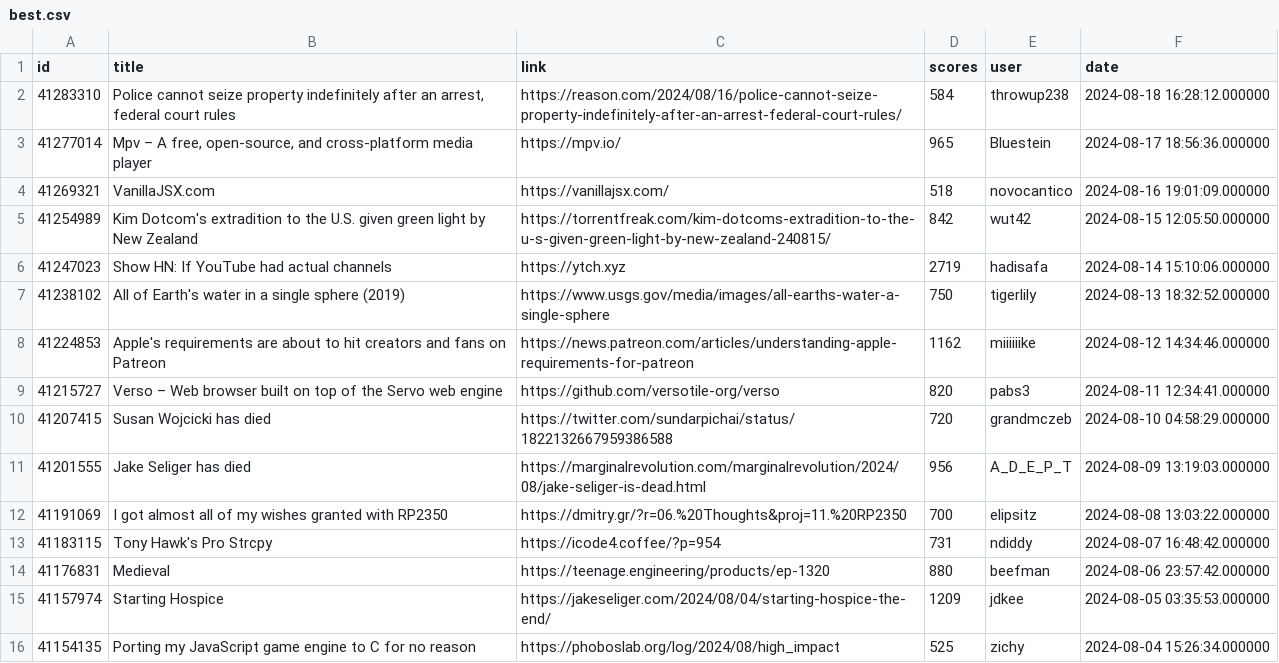
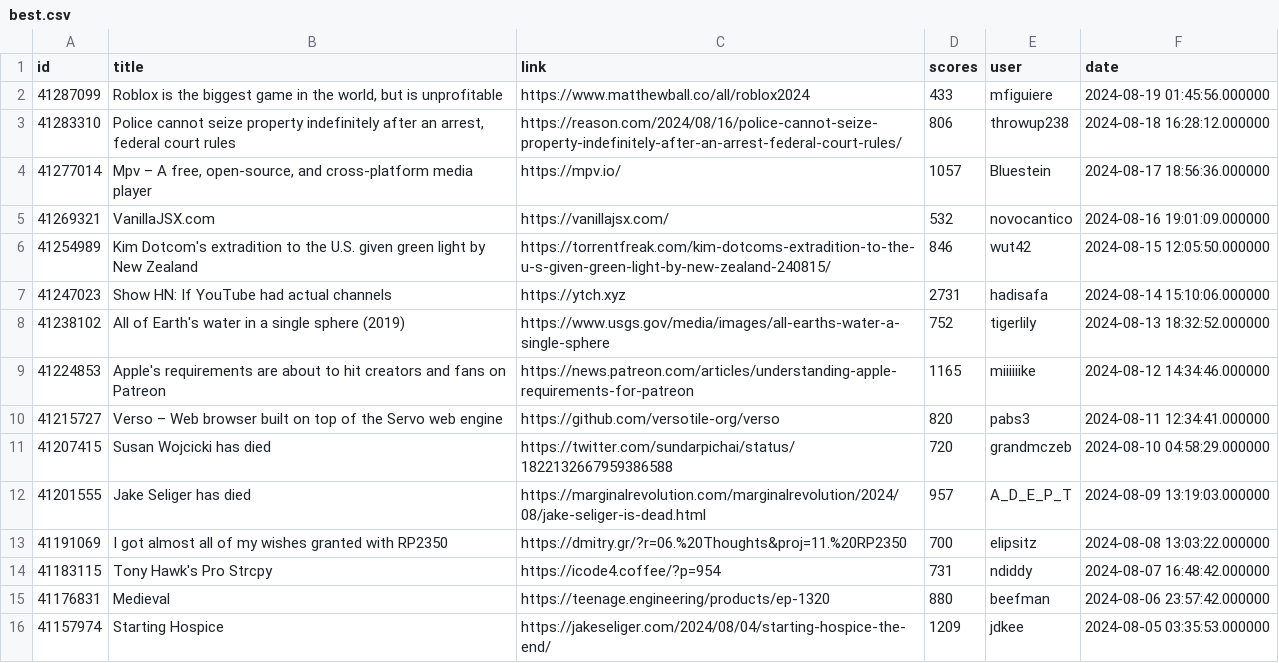
Before and after one commit to boda-sh/hacker-news-headlines, a CSV file: data/best.csv, drawn as a sheet; only a part is shown; the shorter side is filled out with more unchanged rows.

```diff
--- a/data/best.csv
+++ b/data/best.csv
@@ -1,12 +1,13 @@
 id,title,link,scores,user,date
-41283310,"Police cannot seize property indefinitely after an arrest, federal court rules",https://reason.com/2024/08/16/police-cannot-seize-property-indefinitely-after-an-arrest-federal-court-rules/,584,throwup238,2024-08-18 16:28:12.000000
-41277014,"Mpv – A free, open-source, and cross-platform media player",https://mpv.io/,965,Bluestein,2024-08-17 18:56:36.000000
-41269321,VanillaJSX.com,https://vanillajsx.com/,518,novocantico,2024-08-16 19:01:09.000000
-41254989,Kim Dotcom's extradition to the U.S. given green light by New Zealand,https://torrentfreak.com/kim-dotcoms-extradition-to-the-u-s-given-green-light-by-new-zealand-240815/,842,wut42,2024-08-15 12:05:50.000000
-41247023,Show HN: If YouTube had actual channels,https://ytch.xyz,2719,hadisafa,2024-08-14 15:10:06.000000
-41238102,All of Earth's water in a single sphere (2019),https://www.usgs.gov/media/images/all-earths-water-a-single-sphere,750,tigerlily,2024-08-13 18:32:52.000000
-41224853,Apple's requirements are about to hit creators and fans on Patreon,https://news.patreon.com/articles/understanding-apple-requirements-for-patreon,1162,miiiiiike,2024-08-12 14:34:46.000000
+41287099,"Roblox is the biggest game in the world, but is unprofitable",https://www.matthewball.co/all/roblox2024,433,mfiguiere,2024-08-19 01:45:56.000000
+41283310,"Police cannot seize property indefinitely after an arrest, federal court rules",https://reason.com/2024/08/16/police-cannot-seize-property-indefinitely-after-an-arrest-federal-court-rules/,806,throwup238,2024-08-18 16:28:12.000000
+41277014,"Mpv – A free, open-source, and cross-platform media player",https://mpv.io/,1057,Bluestein,2024-08-17 18:56:36.000000
+41269321,VanillaJSX.com,https://vanillajsx.com/,532,novocantico,2024-08-16 19:01:09.000000
+41254989,Kim Dotcom's extradition to the U.S. given green light by New Zealand,https://torrentfreak.com/kim-dotcoms-extradition-to-the-u-s-given-green-light-by-new-zealand-240815/,846,wut42,2024-08-15 12:05:50.000000
+41247023,Show HN: If YouTube had actual channels,https://ytch.xyz,2731,hadisafa,2024-08-14 15:10:06.000000
+41238102,All of Earth's water in a single sphere (2019),https://www.usgs.gov/media/images/all-earths-water-a-single-sphere,752,tigerlily,2024-08-13 18:32:52.000000
+41224853,Apple's requirements are about to hit creators and fans on Patreon,https://news.patreon.com/articles/understanding-apple-requirements-for-patreon,1165,miiiiiike,2024-08-12 14:34:46.000000
 41215727,Verso – Web browser built on top of the Servo web engine,https://github.com/versotile-org/verso,820,pabs3,2024-08-11 12:34:41.000000
 41207415,Susan Wojcicki has died,https://twitter.com/sundarpichai/status/1822132667959386588,720,grandmczeb,2024-08-10 04:58:29.000000
-41201555,Jake Seliger has died,https://marginalrevolution.com/marginalrevolution/2024/08/jake-seliger-is-dead.html,956,A_D_E_P_T,2024-08-09 13:19:03.000000
+41201555,Jake Seliger has died,https://marginalrevolution.com/marginalrevolution/2024/08/jake-seliger-is-dead.html,957,A_D_E_P_T,2024-08-09 13:19:03.000000
 41191069,I got almost all of my wishes granted with RP2350,https://dmitry.gr/?r=06.%20Thoughts&proj=11.%20RP2350,700,elipsitz,2024-08-08 13:03:22.000000
```
Also changed, not shown: 3 other files.
